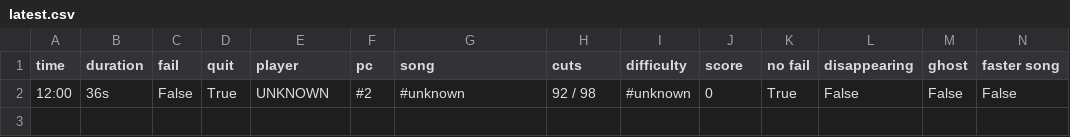
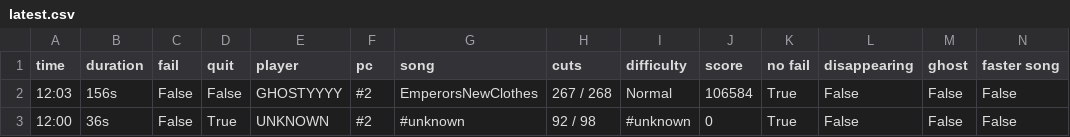
Before and after one commit to budidino/multiverse, a CSV file: latest.csv, drawn as a sheet; the diff names each change by its address in the sheet, - before the commit and + after, or states it on an @@ line.

```diff
--- a/latest.csv
+++ b/latest.csv
+row 2: 12:03 | 156s | False | False | GHOSTYYYY | #2 | EmperorsNewClothes | 267 / 268 | Normal | 106584 | True | False | False | False
```
Also changed, not shown: 2 other files.
